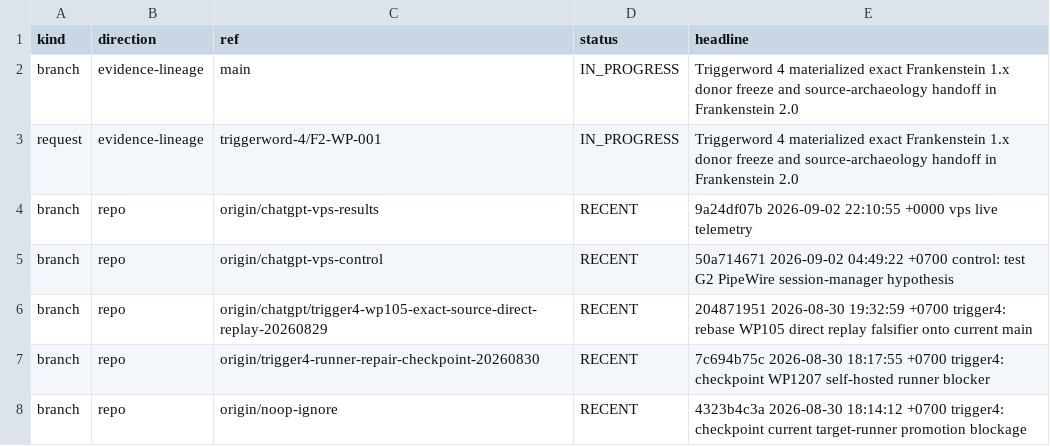
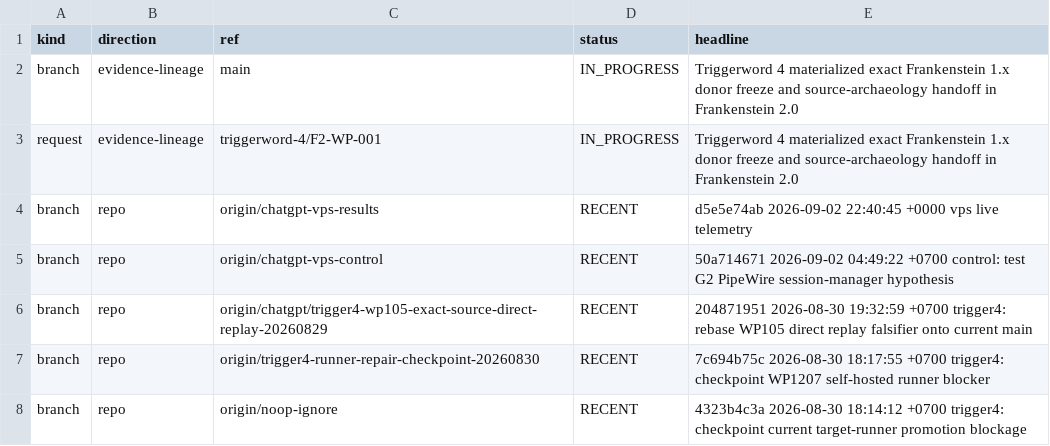
Before and after one commit to gschaidergabriel/Cognitive-devmachine, a TSV file: research_entity/00_CURRENT/ACTIVE.tsv, drawn as a sheet; only a part is shown.

Commit message:
current: refresh token-efficient research state [skip ci]

```diff
--- a/research_entity/00_CURRENT/ACTIVE.tsv
+++ b/research_entity/00_CURRENT/ACTIVE.tsv
@@ -3,3 +3,3 @@ branch	evidence-lineage	main	IN_PROGRESS	Triggerword 4 materialized exact Franke
 request	evidence-lineage	triggerword-4/F2-WP-001	IN_PROGRESS	Triggerword 4 materialized exact Frankenstein 1.x donor freeze and source-archaeology handoff in Frankenstein 2.0
-branch	repo	origin/chatgpt-vps-results	RECENT	9a24df07b 2026-09-02 22:10:55 +0000 vps live telemetry
+branch	repo	origin/chatgpt-vps-results	RECENT	d5e5e74ab 2026-09-02 22:40:45 +0000 vps live telemetry
 branch	repo	origin/chatgpt-vps-control	RECENT	50a714671 2026-09-02 04:49:22 +0700 control: test G2 PipeWire session-manager hypothesis
```
Also changed, not shown: research_entity/00_CURRENT/RECENT.tsv, 15 other files.
